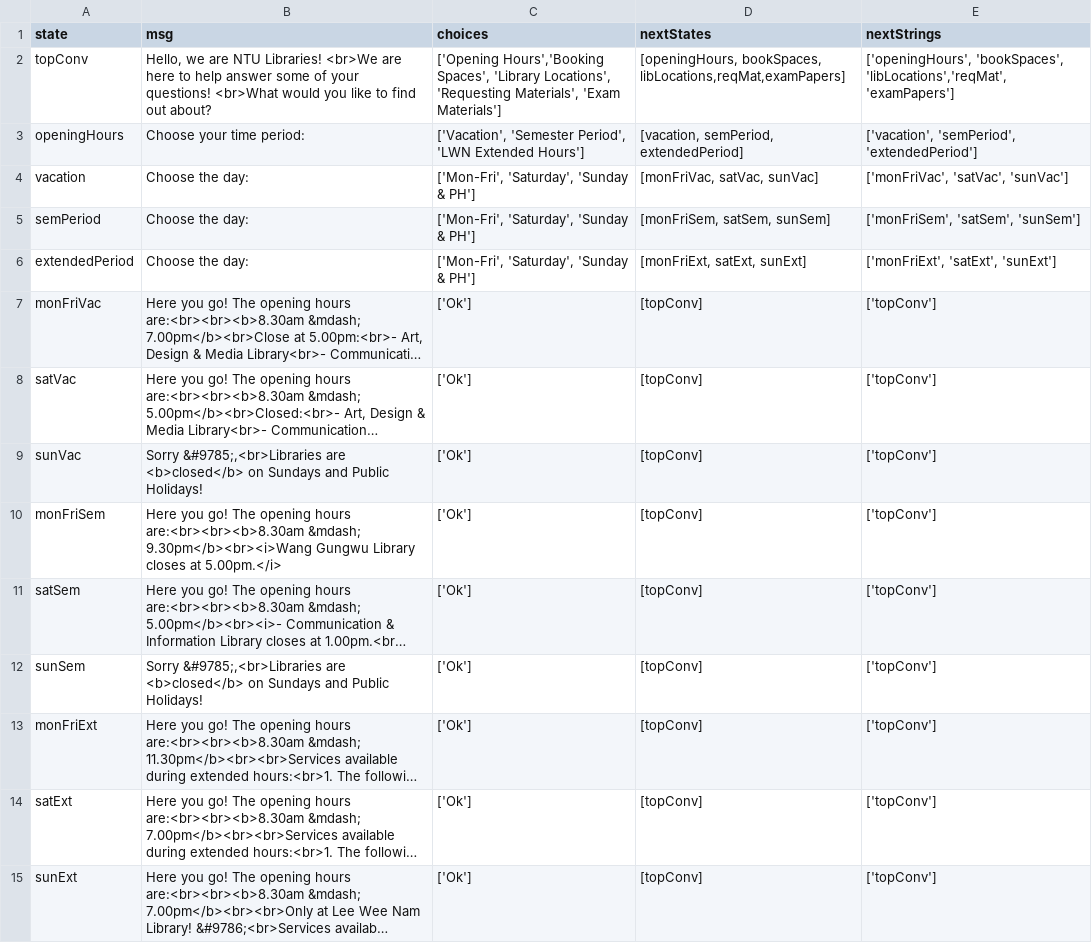
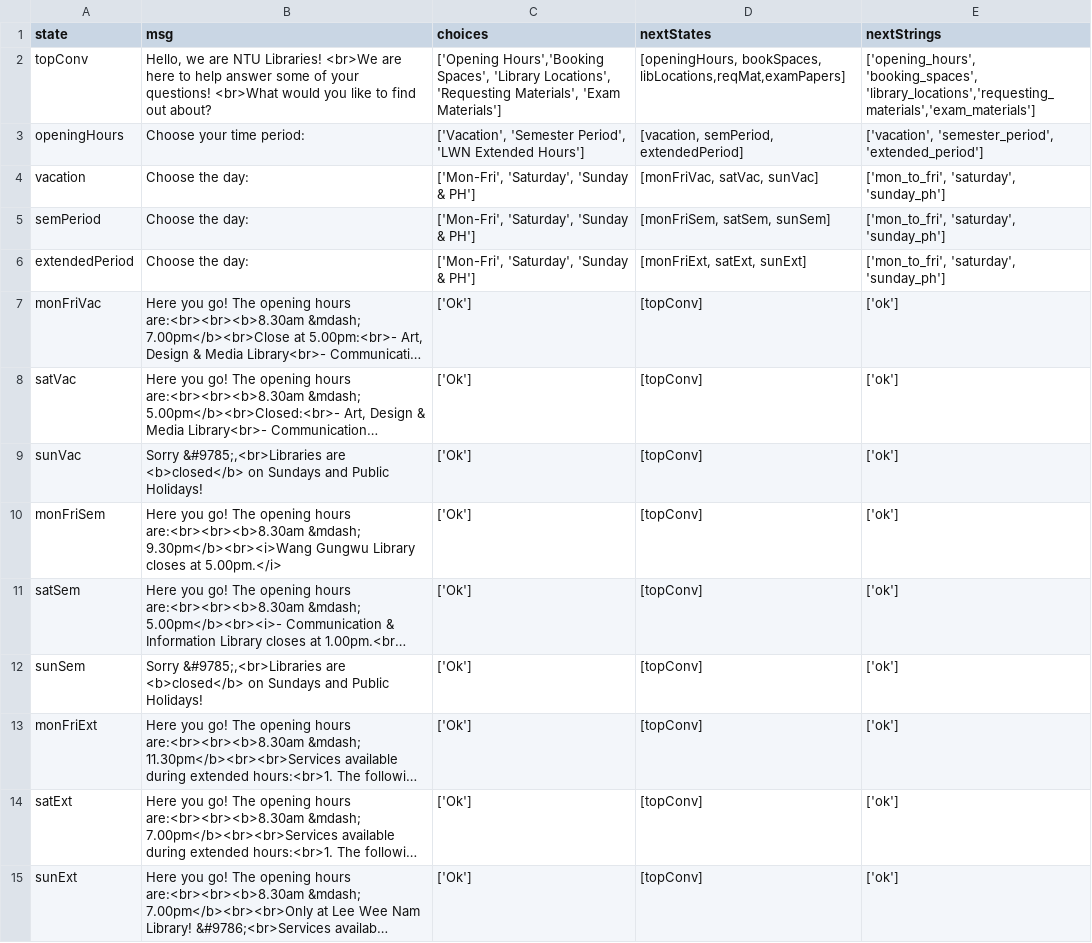
Before and after one commit to ntudpi/chatbotdpi, a CSV file: chart.csv, drawn as a sheet; only a part is shown; long unchanged cells end in …; the diff covers the shown part only; the diff names each change by its address in the sheet, - before the commit and + after, or states it on an @@ line.

```diff
--- a/chart.csv
+++ b/chart.csv
-E2 (nextStrings): ['openingHours', 'bookSpaces', 'libLocations','reqMat','examPapers']
+E2 (nextStrings): ['opening_hours', 'booking_spaces', 'library_locations','requesting_materials','exam_materials']
-E3 (nextStrings): ['vacation', 'semPeriod', 'extendedPeriod']
+E3 (nextStrings): ['vacation', 'semester_period', 'extended_period']
-E4 (nextStrings): ['monFriVac', 'satVac', 'sunVac']
+E4 (nextStrings): ['mon_to_fri', 'saturday', 'sunday_ph']
-E5 (nextStrings): ['monFriSem', 'satSem', 'sunSem']
+E5 (nextStrings): ['mon_to_fri', 'saturday', 'sunday_ph']
-E6 (nextStrings): ['monFriExt', 'satExt', 'sunExt']
+E6 (nextStrings): ['mon_to_fri', 'saturday', 'sunday_ph']
-E7:E15 (nextStrings): ['topConv']
+E7:E15 (nextStrings): ['ok']
```
Also changed, not shown: 23 edited cells elsewhere in this file, chart2.csv, 1 other file.
